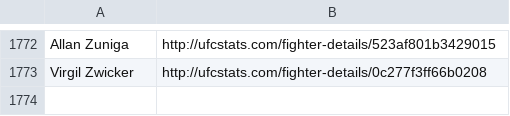
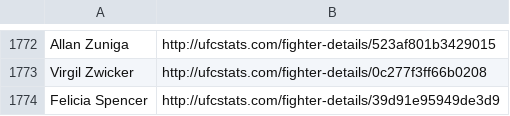
Before and after one commit to jadensutton/sports-betting-odds-generator-ufc, a CSV file: data/fighter_ufc_stats_pages.csv, drawn as a sheet; only a part is shown, gaps mark what is left out; the diff names each change by its address in the sheet, - before the commit and + after, or states it on an @@ line.

```diff
--- a/data/fighter_ufc_stats_pages.csv
+++ b/data/fighter_ufc_stats_pages.csv
+row 1774: Felicia Spencer | http://ufcstats.com/fighter-details/39d91e95949de3d9
```
Also changed, not shown: 15 other files.
